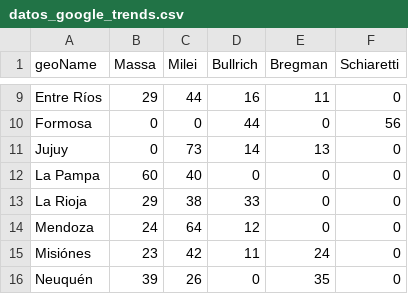
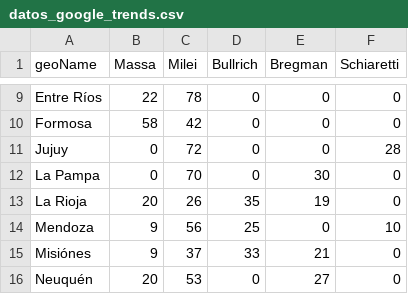
Before and after one commit to devisag/workshop-actions-python, a CSV file: datos_google_trends.csv, drawn as a sheet; only a part is shown, gaps mark what is left out; the diff covers the shown part only; the diff names each change by its address in the sheet, - before the commit and + after, or states it on an @@ line.

```diff
--- a/datos_google_trends.csv
+++ b/datos_google_trends.csv
-B9 (Massa): 29
+B9 (Massa): 22
-C9 (Milei): 44
+C9 (Milei): 78
-D9 (Bullrich): 16
+D9 (Bullrich): 0
-E9 (Bregman): 11
+E9 (Bregman): 0
-B10 (Massa): 0
+B10 (Massa): 58
-C10 (Milei): 0
+C10 (Milei): 42
-D10 (Bullrich): 44
+D10 (Bullrich): 0
-F10 (Schiaretti): 56
+F10 (Schiaretti): 0
-C11 (Milei): 73
+C11 (Milei): 72
-D11 (Bullrich): 14
+D11 (Bullrich): 0
-E11 (Bregman): 13
+E11 (Bregman): 0
-F11 (Schiaretti): 0
+F11 (Schiaretti): 28
-B12 (Massa): 60
+B12 (Massa): 0
-C12 (Milei): 40
+C12 (Milei): 70
-E12 (Bregman): 0
+E12 (Bregman): 30
-B13 (Massa): 29
+B13 (Massa): 20
-C13 (Milei): 38
+C13 (Milei): 26
-D13 (Bullrich): 33
+D13 (Bullrich): 35
-E13 (Bregman): 0
+E13 (Bregman): 19
-B14 (Massa): 24
+B14 (Massa): 9
-C14 (Milei): 64
+C14 (Milei): 56
-D14 (Bullrich): 12
+D14 (Bullrich): 25
-F14 (Schiaretti): 0
+F14 (Schiaretti): 10
-B15 (Massa): 23
+B15 (Massa): 9
-C15 (Milei): 42
+C15 (Milei): 37
-D15 (Bullrich): 11
+D15 (Bullrich): 33
-E15 (Bregman): 24
+E15 (Bregman): 21
-B16 (Massa): 39
+B16 (Massa): 20
-C16 (Milei): 26
+C16 (Milei): 53
-E16 (Bregman): 35
+E16 (Bregman): 27
```
Also changed, not shown: 1 removed row and 54 edited cells elsewhere in this file.
